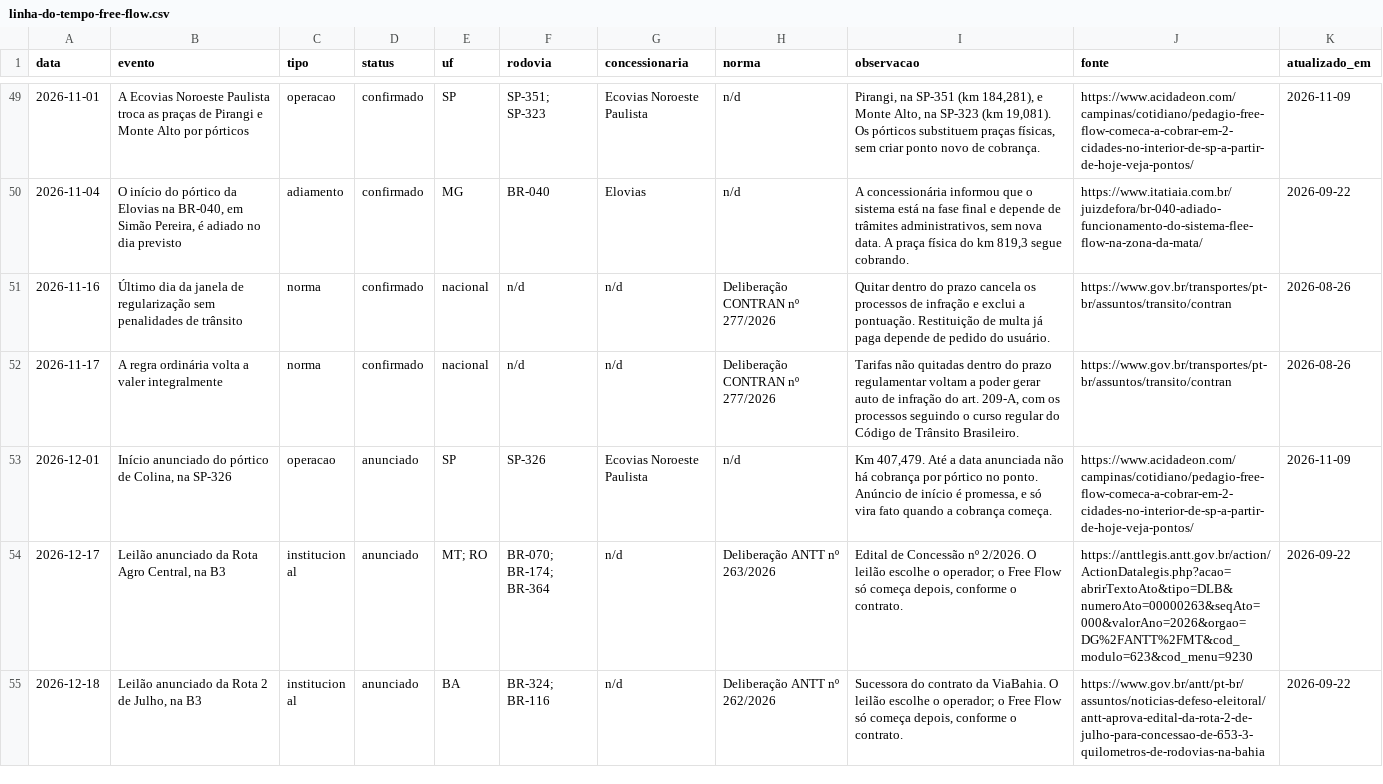
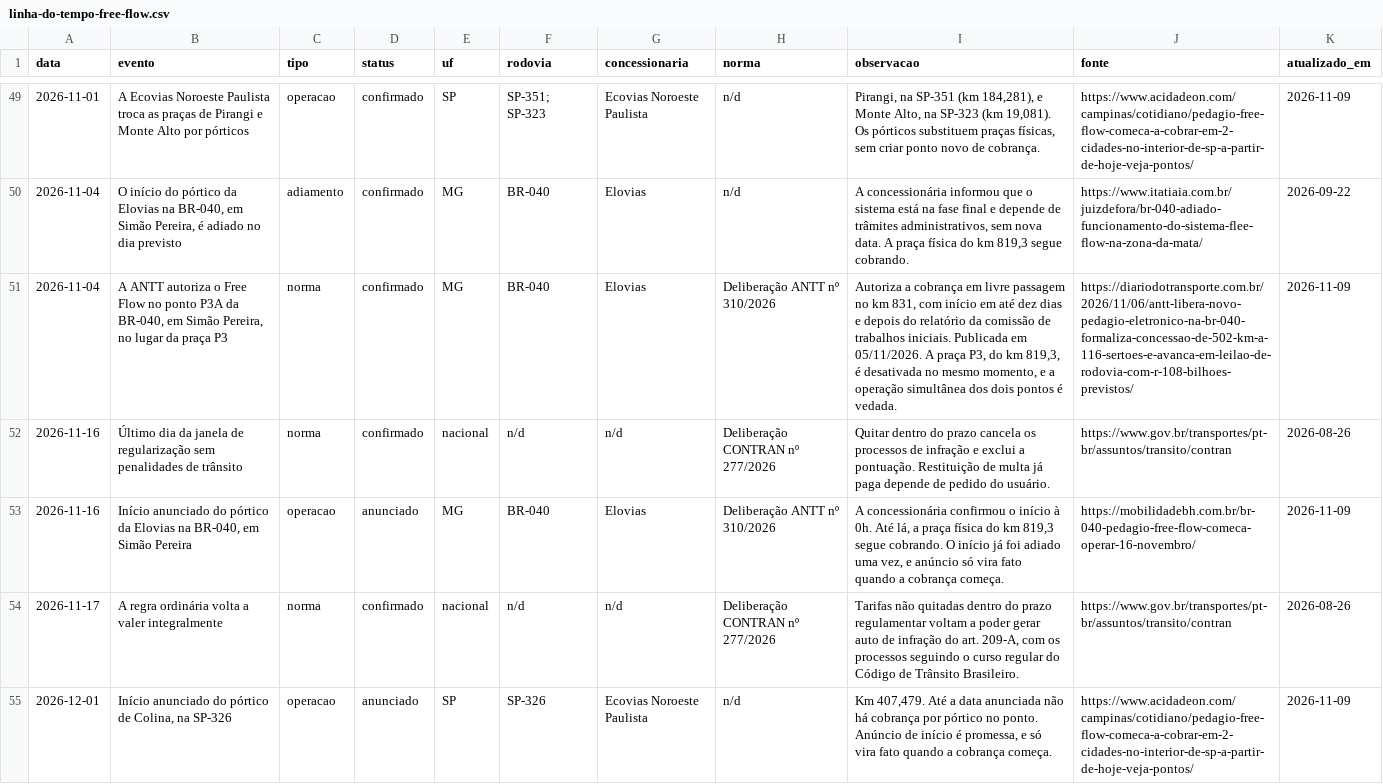
Before and after one commit to Sem-Parar/SEM-PARAR-FREE-FLOW, a CSV file: dados/linha-do-tempo-free-flow.csv, drawn as a sheet; only a part is shown, gaps mark what is left out; the shorter side is filled out with more unchanged rows; the diff names each change by its address in the sheet, - before the commit and + after, or states it on an @@ line.

```diff
--- a/dados/linha-do-tempo-free-flow.csv
+++ b/dados/linha-do-tempo-free-flow.csv
+row 51: 2026-11-04 | A ANTT autoriza o Free Flow no ponto P3A da BR-040, em Simão Pereira, no lugar da praça P3 | norma | confirmado | MG | BR-040 | Elovias | Deliberação ANTT nº 310/2026 | Autoriza a cobrança em livre passagem no km 831, com início em até dez dias e depois do relatório da comissão de trabalhos iniciais. Publicada em 05/11/2026. A praça P3, do km 819,3, é desativada no mesmo momento, e a operação simultânea dos dois pontos é vedada. | https://diariodotransporte.com.br/2026/11/06/antt-libera-novo-pedagio-eletronico-na-br-040-formaliza-concessao-de-502-km-a-116-sertoes-e-avanca-em-leilao-de-rodovia-com-r-108-bilhoes-previstos/ | 2026-11-09
+row 53: 2026-11-16 | Início anunciado do pórtico da Elovias na BR-040, em Simão Pereira | operacao | anunciado | MG | BR-040 | Elovias | Deliberação ANTT nº 310/2026 | A concessionária confirmou o início à 0h. Até lá, a praça física do km 819,3 segue cobrando. O início já foi adiado uma vez, e anúncio só vira fato quando a cobrança começa. | https://mobilidadebh.com.br/br-040-pedagio-free-flow-comeca-operar-16-novembro/ | 2026-11-09
```
Also changed, not shown: dados/canais-oficiais-pagamento.csv, dados/concessionarias-free-flow.csv, 8 other files.
